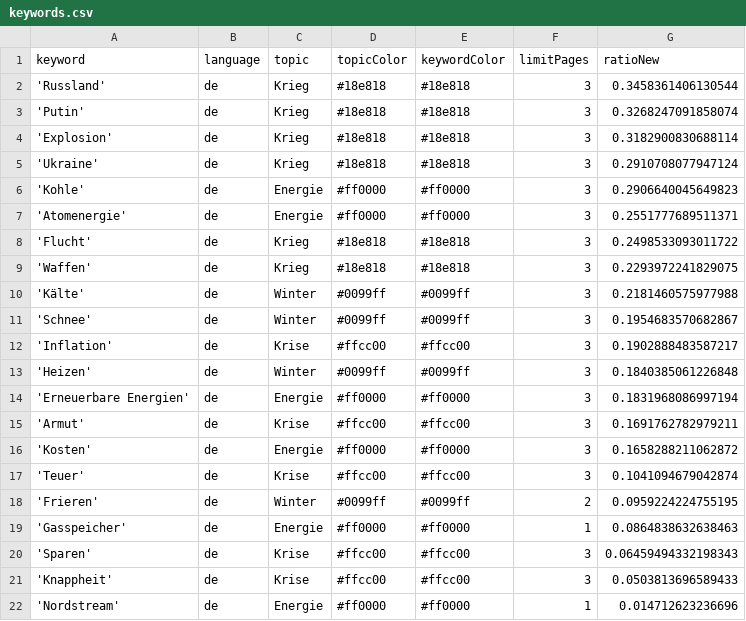
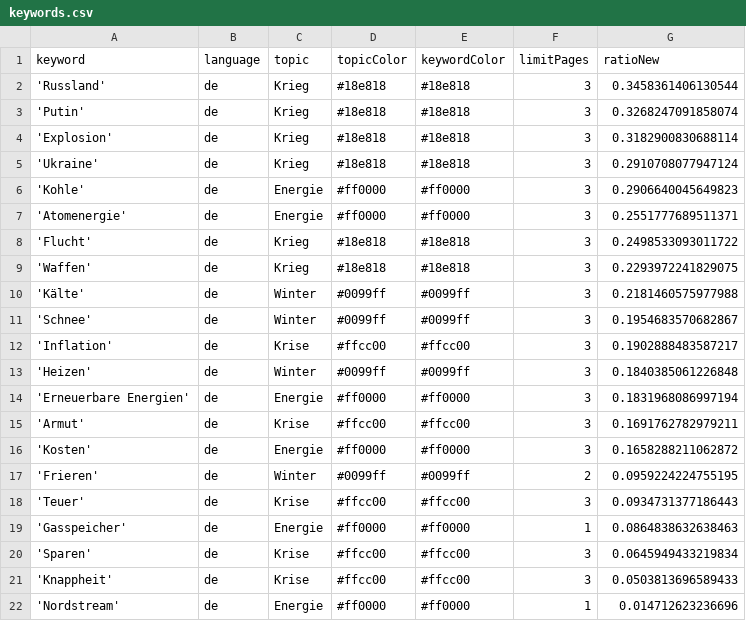
Before and after one commit to paularicarda-news/winterIsComing2, a CSV file: keywords.csv, drawn as a sheet.

Commit message:
Commit from GitHub Actions (harvest:0.0)

```diff
--- a/keywords.csv
+++ b/keywords.csv
@@ -16,6 +16,6 @@ keyword,language,topic,topicColor,keywordColor,limitPages,ratioNew
 'Kosten',de,Energie,#ff0000,#ff0000,3,0.1658288211062872
-'Teuer',de,Krise,#ffcc00,#ffcc00,3,0.1041094679042874
 'Frieren',de,Winter,#0099ff,#0099ff,2,0.0959224224755195
+'Teuer',de,Krise,#ffcc00,#ffcc00,3,0.0934731377186443
 'Gasspeicher',de,Energie,#ff0000,#ff0000,1,0.0864838632638463
-'Sparen',de,Krise,#ffcc00,#ffcc00,3,0.06459494332198343
+'Sparen',de,Krise,#ffcc00,#ffcc00,3,0.0645949433219834
 'Knappheit',de,Krise,#ffcc00,#ffcc00,3,0.0503813696589433
```
